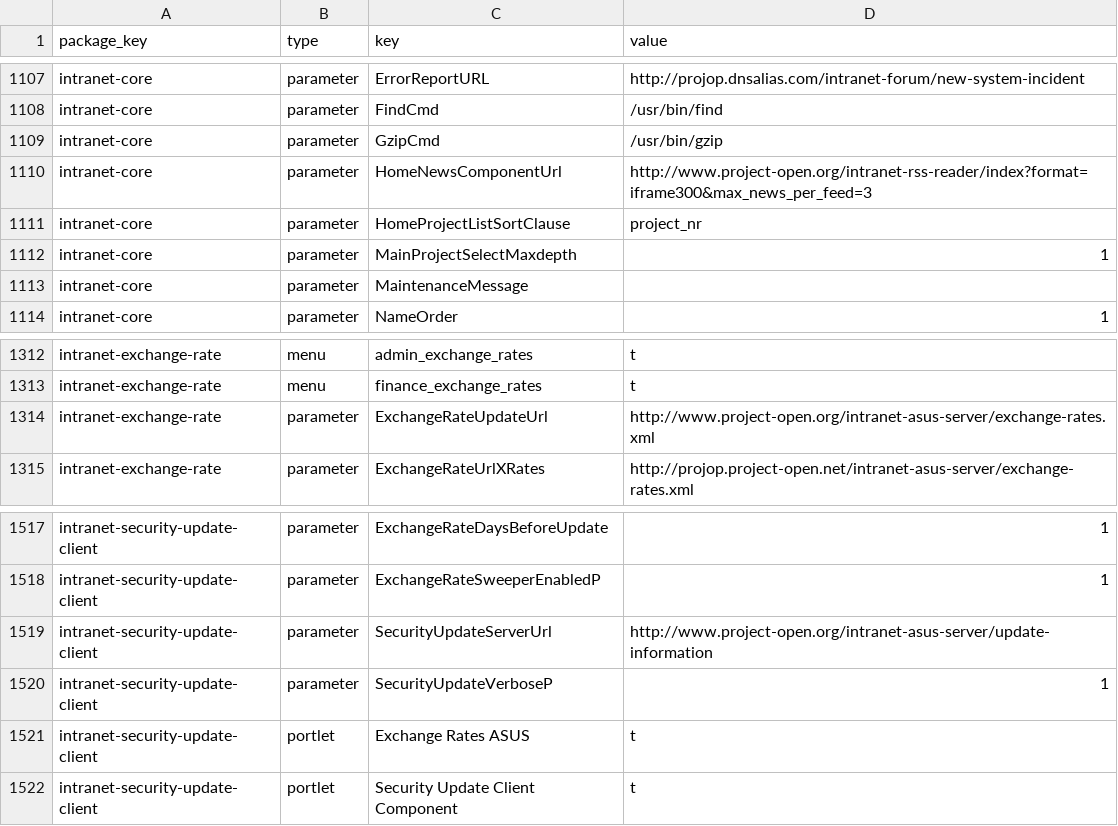
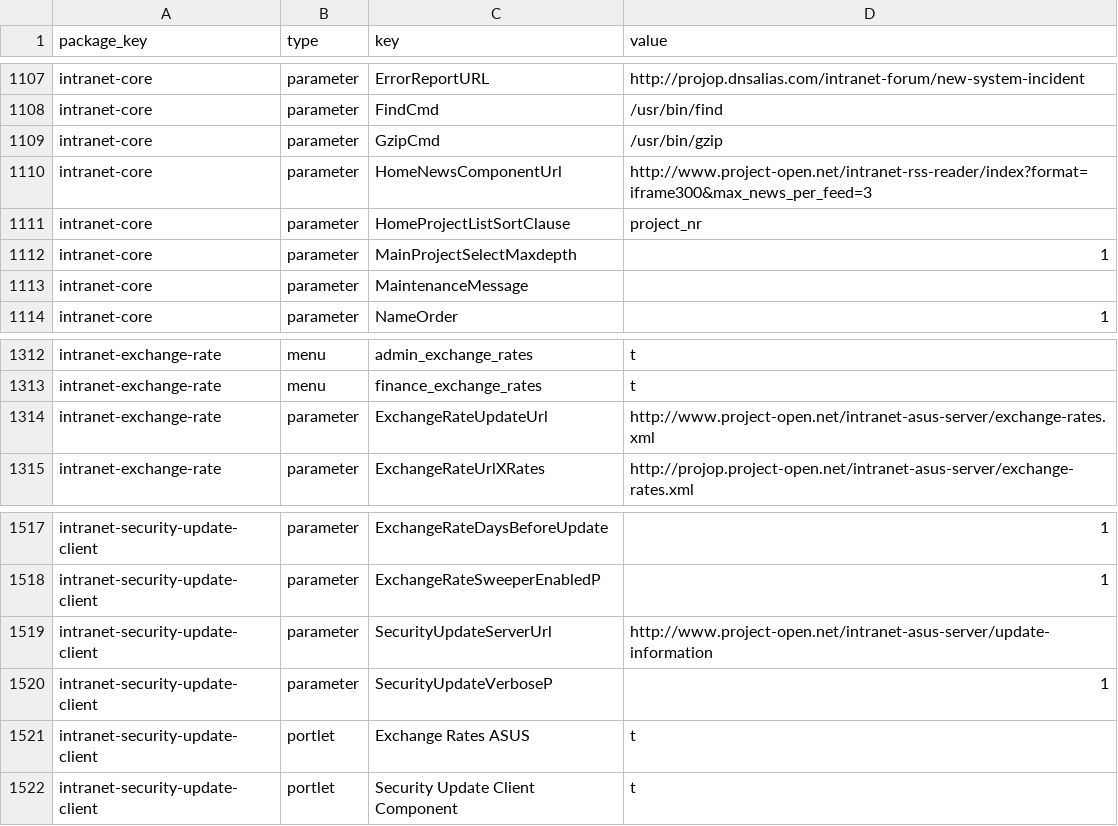
Before and after one commit to cognovis/intranet-sysconfig, a CSV file: templates/cons.csv, drawn as a sheet; only a part is shown, gaps mark what is left out; the diff names each change by its address in the sheet, - before the commit and + after, or states it on an @@ line.

Commit message:
Merge remote-tracking branch 'intranet-sysconfig/master'

```diff
--- a/templates/cons.csv
+++ b/templates/cons.csv
-D1110 (value): http://www.project-open.org/intranet-rss-reader/index?format=iframe300&max_news_per_feed=3
+D1110 (value): http://www.project-open.net/intranet-rss-reader/index?format=iframe300&max_news_per_feed=3
-D1314 (value): http://www.project-open.org/intranet-asus-server/exchange-rates.xml
+D1314 (value): http://www.project-open.net/intranet-asus-server/exchange-rates.xml
-D1519 (value): http://www.project-open.org/intranet-asus-server/update-information
+D1519 (value): http://www.project-open.net/intranet-asus-server/update-information
```
Also changed, not shown: templates/po40demo.120528.after_demo_concert.csv, templates/po40itsm.csv, 4 other files.
